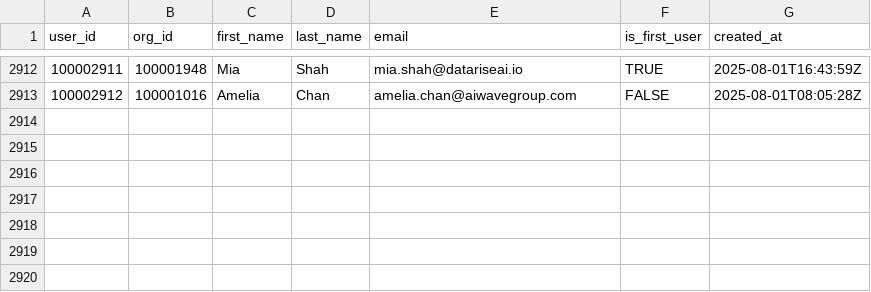
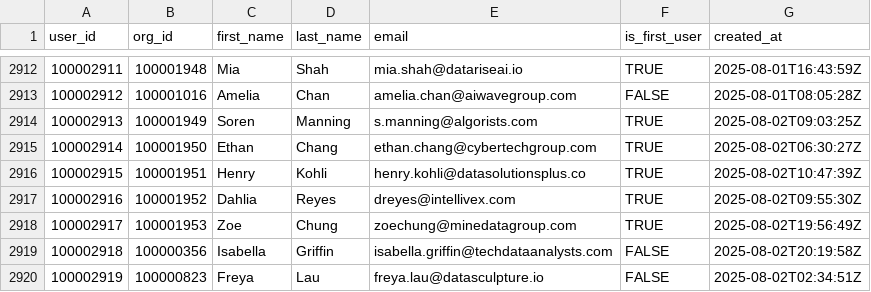
Before and after one commit to datafold/demo, a CSV file: datagen/user_created.csv, drawn as a sheet; only a part is shown, gaps mark what is left out.

Commit message:
New data obtained on Sun Aug  3 00:27:17 UTC 2025

```diff
--- a/datagen/user_created.csv
+++ b/datagen/user_created.csv
@@ -2913 +2913,8 @@ user_id,org_id,first_name,last_name,email,is_first_user,created_at
 100002912,100001016,Amelia,Chan,amelia.chan@aiwavegroup.com,FALSE,2025-08-01T08:05:28Z
+100002913,100001949,Soren,Manning,s.manning@algorists.com,TRUE,2025-08-02T09:03:25Z
+100002914,100001950,Ethan,Chang,ethan.chang@cybertechgroup.com,TRUE,2025-08-02T06:30:27Z
+100002915,100001951,Henry,Kohli,henry.kohli@datasolutionsplus.co,TRUE,2025-08-02T10:47:39Z
+100002916,100001952,Dahlia,Reyes,dreyes@intellivex.com,TRUE,2025-08-02T09:55:30Z
+100002917,100001953,Zoe,Chung,zoechung@minedatagroup.com,TRUE,2025-08-02T19:56:49Z
+100002918,100000356,Isabella,Griffin,isabella.griffin@techdataanalysts.com,FALSE,2025-08-02T20:19:58Z
+100002919,100000823,Freya,Lau,freya.lau@datasculpture.io,FALSE,2025-08-02T02:34:51Z
```
Also changed, not shown: datagen/feature_used.csv, datagen/feature_used_broken.csv, 12 other files.
